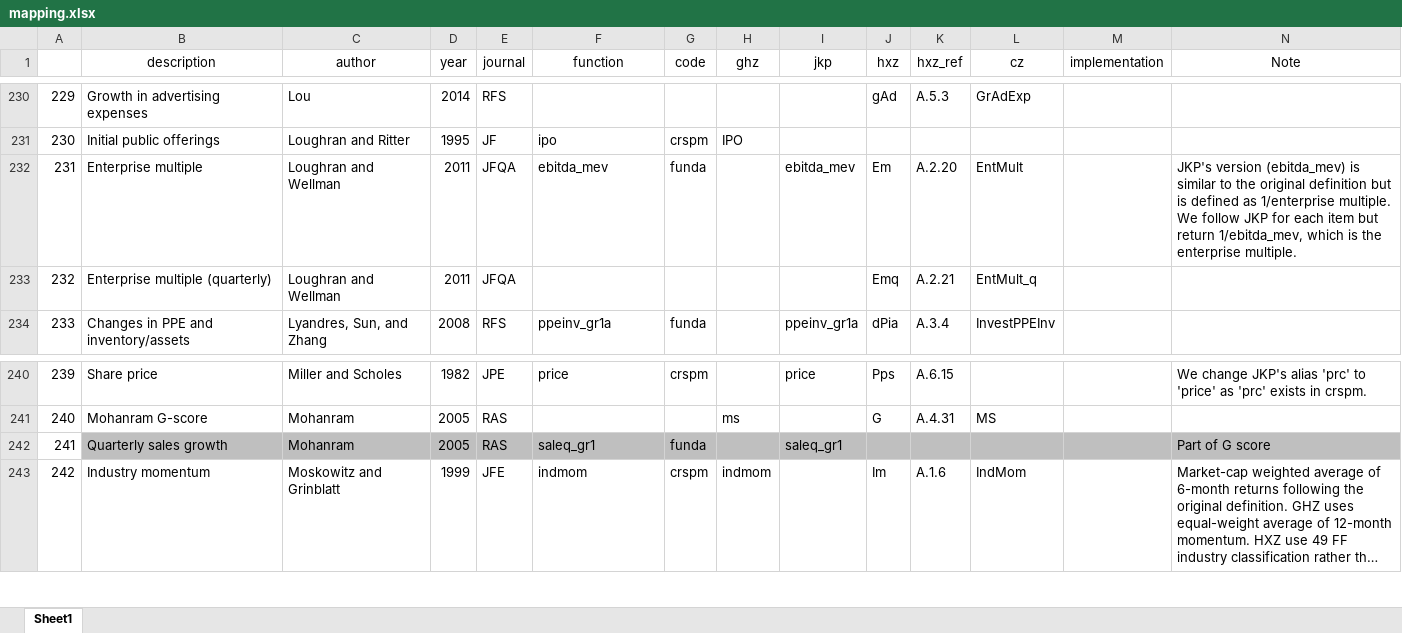
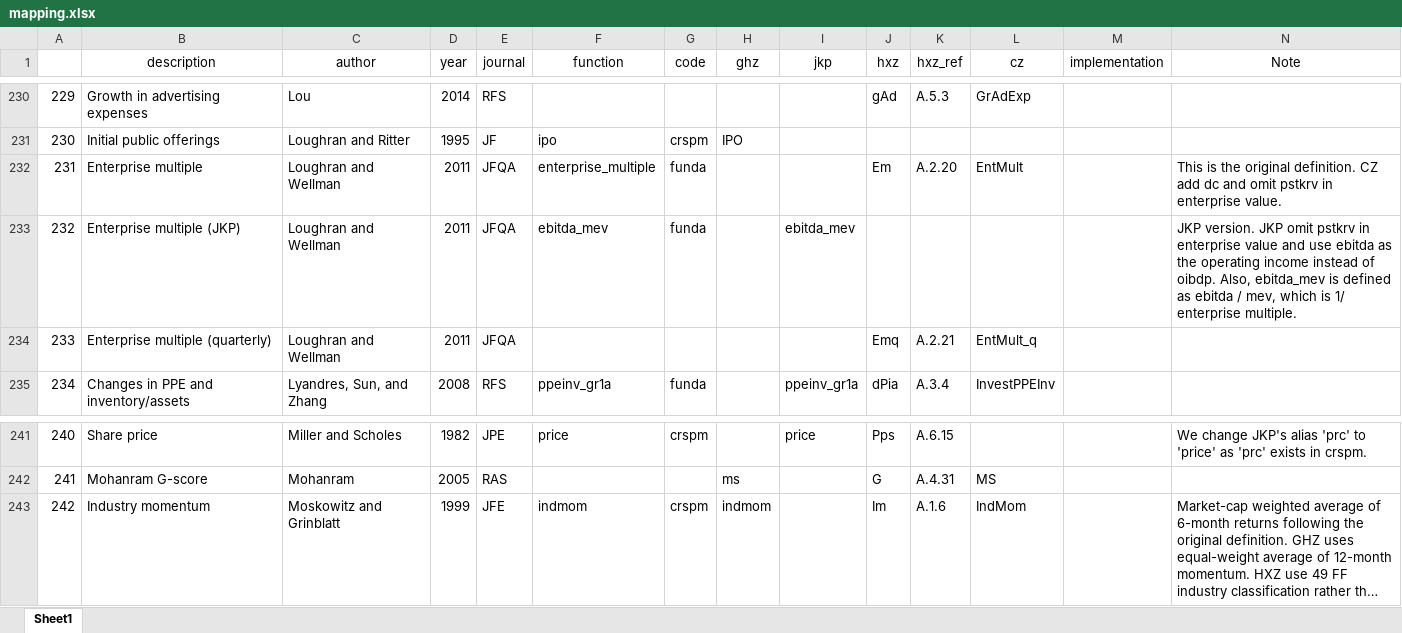
Before and after one commit to chulwoohan/pyanomaly, an Excel workbook: mapping.xlsx, sheet Sheet1, drawn as a sheet; only a part is shown, gaps mark what is left out; long unchanged cells end in …; values as stored, in another font and other column widths than the file's, no borders; removed rows and columns are numbered as before the commit, all else as after; the diff names each change by its address in the sheet, - before the commit and + after, or states it on an @@ line.

```diff
--- a/mapping.xlsx (sheet Sheet1)
+++ b/mapping.xlsx (sheet Sheet1)
-F232 (function): ebitda_mev
+F232 (function): enterprise_multiple
-I232 (jkp): ebitda_mev
+I232 (jkp): (empty)
-N232 (Note): JKP's version (ebitda_mev) is similar to the original definition but is defined as 1/enterprise multiple. We follow JKP for each item but return 1/ebitda_mev, which is the enterprise multiple.
+N232 (Note): This is the original definition. CZ add dc and omit pstkrv in enterprise value.
+row 233: 232 | Enterprise multiple (JKP) | Loughran and Wellman | 2011 | JFQA | ebitda_mev | funda |  | ebitda_mev |  |  |  |  | JKP version. JKP omit pstkrv in enterprise value and use ebitda as the operating income instead of oibdp. Also, ebitda_mev is defined as ebitda / mev, which is 1/ enterprise multiple.
@@ column A renumbered between rows 234 and 242 @@
-row 242: 241 | Quarterly sales growth | Mohanram | 2005 | RAS | saleq_gr1 | funda |  | saleq_gr1 |  |  |  |  | Part of G score
```
Also changed, not shown: 4 other files.
